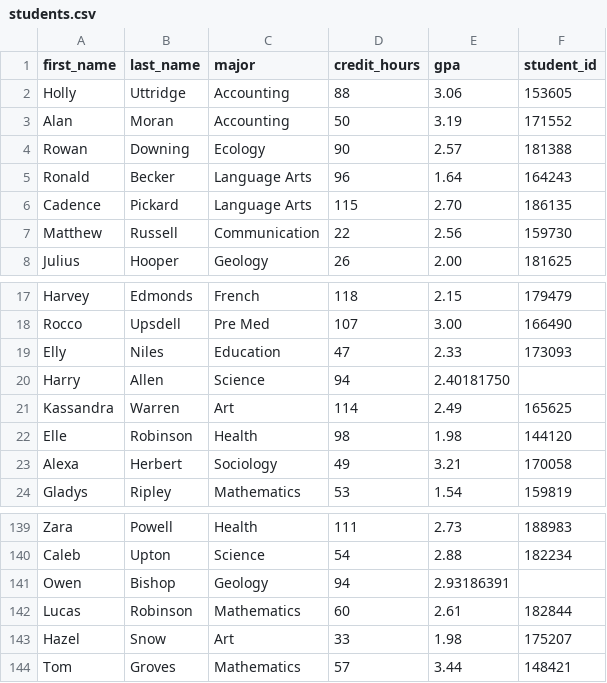
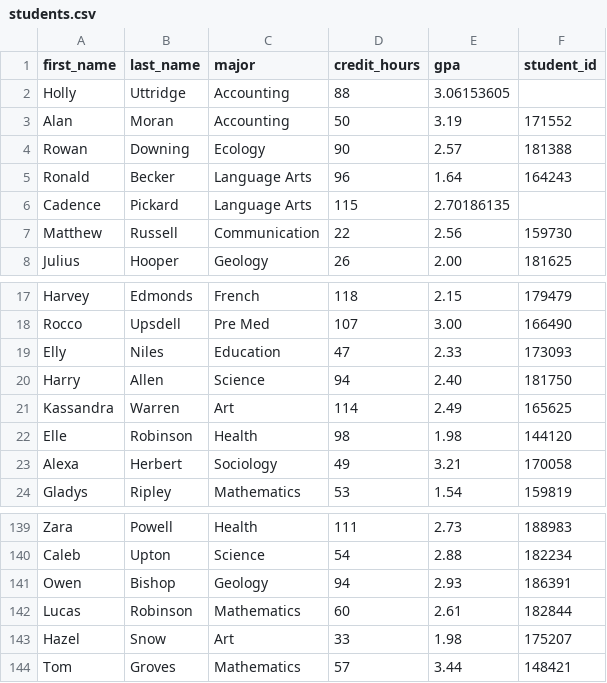
Before and after one commit to riah-wiggy/Msa, a CSV file: students.csv, drawn as a sheet; only a part is shown, gaps mark what is left out.

```diff
--- a/students.csv
+++ b/students.csv
@@ -1,3 +1,3 @@
 first_name,last_name,major,credit_hours,gpa,student_id
-Holly,Uttridge,Accounting,88,3.06,153605
+Holly,Uttridge,Accounting,88,3.06153605
 Alan,Moran,Accounting,50,3.19,171552
@@ -5,3 +5,3 @@ Rowan,Downing,Ecology,90,2.57,181388
 Ronald,Becker,Language Arts,96,1.64,164243
-Cadence,Pickard,Language Arts,115,2.70,186135
+Cadence,Pickard,Language Arts,115,2.70186135
 Matthew,Russell,Communication,22,2.56,159730
@@ -19,3 +19,3 @@ Rocco,Upsdell,Pre Med,107,3.00,166490
 Elly,Niles,Education,47,2.33,173093
-Harry,Allen,Science,94,2.40181750
+Harry,Allen,Science,94,2.40,181750
 Kassandra,Warren,Art,114,2.49,165625
@@ -140,3 +140,3 @@ Zara,Powell,Health,111,2.73,188983
 Caleb,Upton,Science,54,2.88,182234
-Owen,Bishop,Geology,94,2.93186391
+Owen,Bishop,Geology,94,2.93,186391
 Lucas,Robinson,Mathematics,60,2.61,182844
```
Also changed, not shown: 3 other files.
